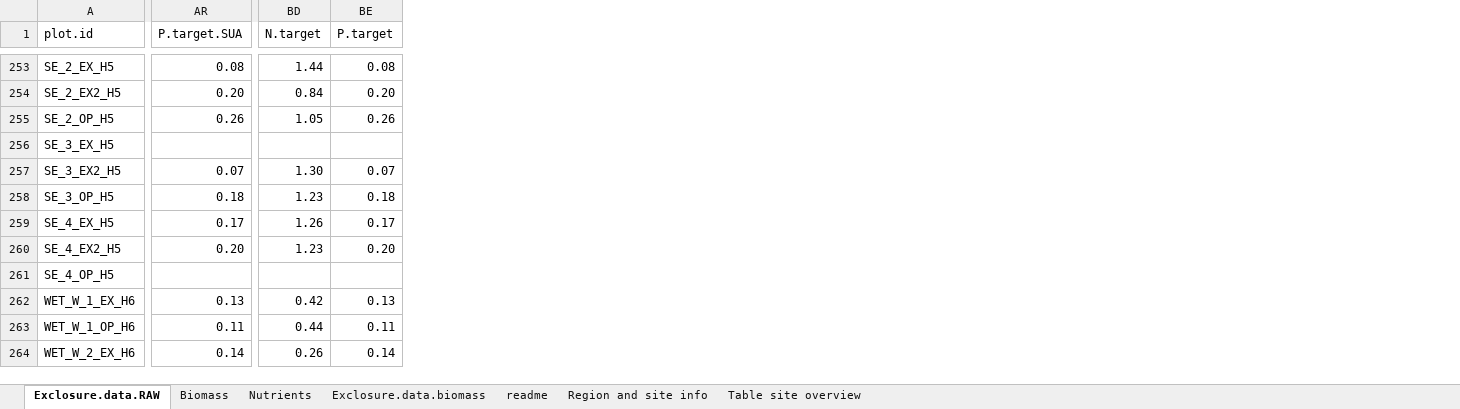
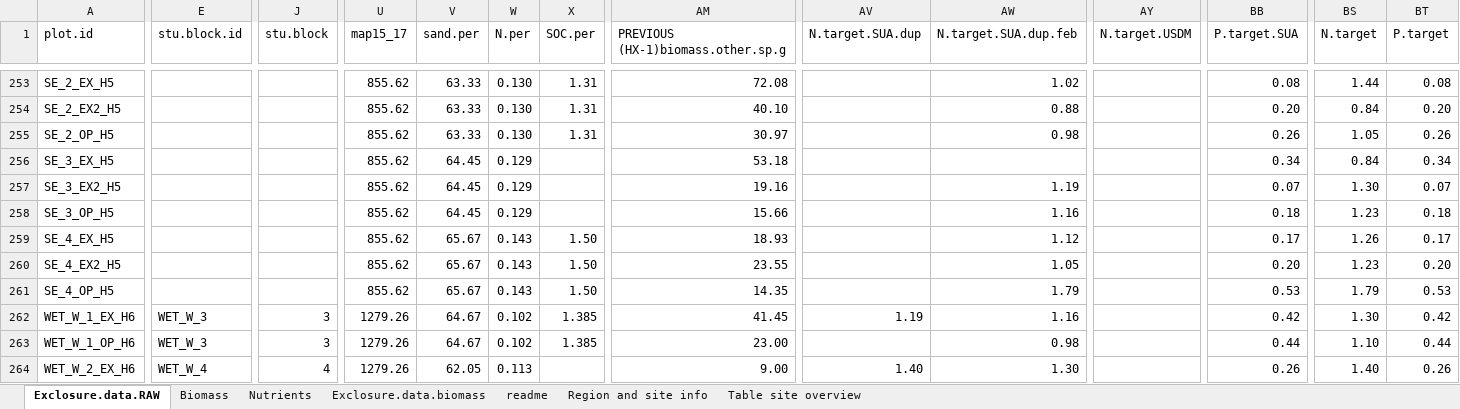
Before and after one commit to JamesDMSpeed/AfricanBioServices-Vegetation-and-soils, an Excel workbook: Moveable exclosures/Biomass.csv.xlsx, sheet Exclosure.data.RAW, drawn as a sheet; only a part is shown, gaps mark what is left out; values as stored, in another font and other column widths than the file's, no cell formats; addresses are those after the commit; the diff covers the shown part only; the diff names each change by its address in the sheet, - before the commit and + after, or states it on an @@ line.

```diff
--- a/Moveable exclosures/Biomass.csv.xlsx (sheet Exclosure.data.RAW)
+++ b/Moveable exclosures/Biomass.csv.xlsx (sheet Exclosure.data.RAW)
+column E (stu.block.id), rows 262-264: WET_W_3 | WET_W_3 | WET_W_4
+column J (stu.block), rows 262-264: 3 | 3 | 4
+column U (map15_17), rows 253-264: 855.62 | 855.62 | 855.62 | 855.62 | 855.62 | 855.62 | 855.62 | 855.62 | 855.62 | 1279.26 | 1279.26 | 1279.26
+column V (sand.per), rows 253-264: 63.33 | 63.33 | 63.33 | 64.45 | 64.45 | 64.45 | 65.67 | 65.67 | 65.67 | 64.67 | 64.67 | 62.05
+column W (N.per), rows 253-264: 0.130 | 0.130 | 0.130 | 0.129 | 0.129 | 0.129 | 0.143 | 0.143 | 0.143 | 0.102 | 0.102 | 0.113
+column X (SOC.per), rows 253-263: 1.31 | 1.31 | 1.31 |  |  |  | 1.50 | 1.50 | 1.50 | 1.385 | 1.385
+column AM, row 1: PREVIOUS (HX-1)biomass.other.sp.g; rows 253-264: 72.08 | 40.10 | 30.97 | 53.18 | 19.16 | 15.66 | 18.93 | 23.55 | 14.35 | 41.45 | 23.00 | 9.00
+column AV (N.target.SUA.dup), rows 262-264: 1.19 |  | 1.40
+column AW (N.target.SUA.dup.feb), rows 253-264: 1.02 | 0.88 | 0.98 |  | 1.19 | 1.16 | 1.12 | 1.05 | 1.79 | 1.16 | 0.98 | 1.30
+column AY (N.target.USDM), empty
-BB256 (P.target.SUA): (empty)
+BB256 (P.target.SUA): 0.34
-BS256 (N.target): (empty)
+BS256 (N.target): 0.84
-BT256 (P.target): (empty)
+BT256 (P.target): 0.34
-BB261 (P.target.SUA): (empty)
+BB261 (P.target.SUA): 0.53
-BS261 (N.target): (empty)
+BS261 (N.target): 1.79
-BT261 (P.target): (empty)
+BT261 (P.target): 0.53
-BB262 (P.target.SUA): 0.13
+BB262 (P.target.SUA): 0.42
-BS262 (N.target): 0.42
+BS262 (N.target): 1.30
-BT262 (P.target): 0.13
+BT262 (P.target): 0.42
-BB263 (P.target.SUA): 0.11
+BB263 (P.target.SUA): 0.44
-BS263 (N.target): 0.44
+BS263 (N.target): 1.10
-BT263 (P.target): 0.11
+BT263 (P.target): 0.44
-BB264 (P.target.SUA): 0.14
+BB264 (P.target.SUA): 0.26
-BS264 (N.target): 0.26
+BS264 (N.target): 1.40
-BT264 (P.target): 0.14
+BT264 (P.target): 0.26
```
Also changed, not shown: 7 added columns and 754 edited cells elsewhere in this sheet, sheet Nutrients, sheet Biomass, sheet Table site overview, cell formats, formulas that keep their value, 12 other files.
